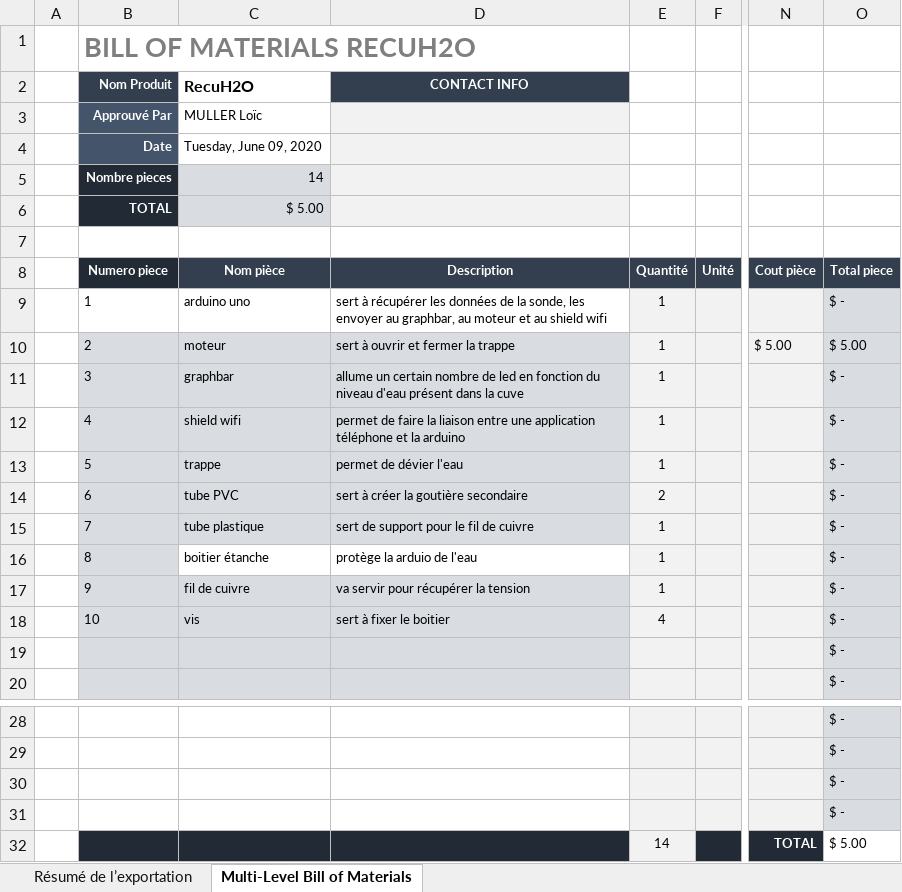
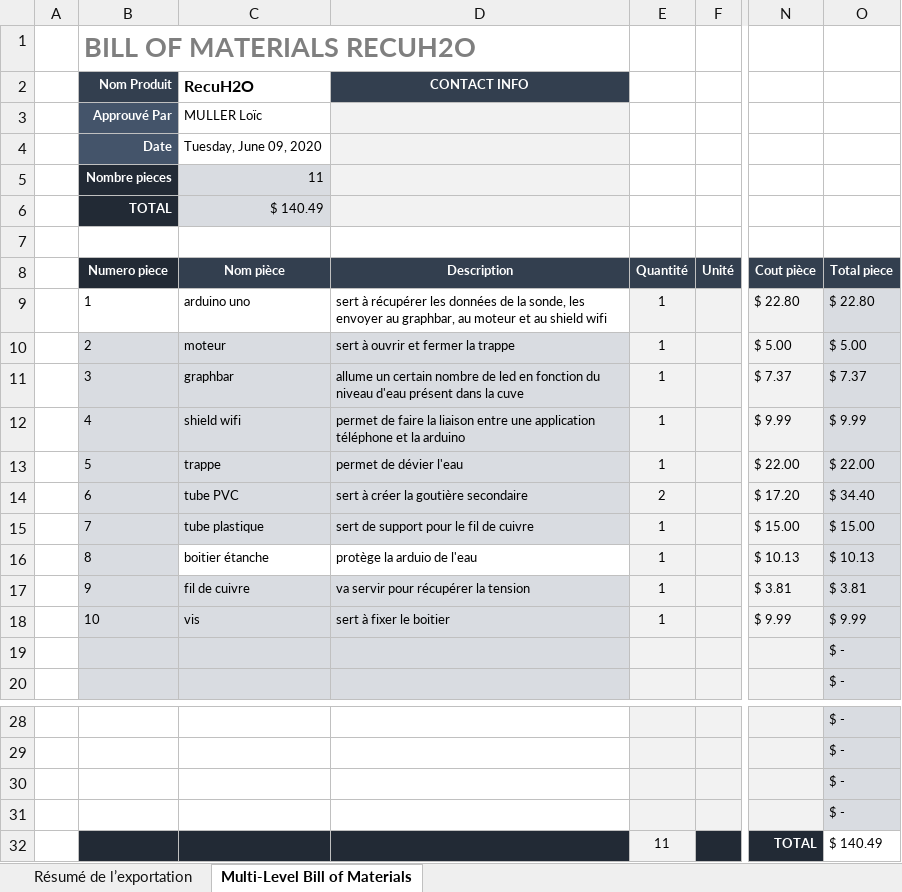
Before and after one commit to darthjuda/RecuH2O, an Excel workbook: structure/BOM.xlsx, sheet Multi-Level Bill of Materials, drawn as a sheet; only a part is shown, gaps mark what is left out; values as stored, in another font and other column widths than the file's, no borders; conditional formats not drawn; the diff names each change by its address in the sheet, - before the commit and + after, or states it on an @@ line.

Commit message:
mise a jour BOM
j'ai ajouté les prix

```diff
--- a/structure/BOM.xlsx (sheet Multi-Level Bill of Materials)
+++ b/structure/BOM.xlsx (sheet Multi-Level Bill of Materials)
-C5 (Nom pièce): 14
+C5 (Nom pièce): 11
-C6 (Nom pièce): $ 5.00
+C6 (Nom pièce): $ 140.49
-N9 (Cout pièce): (empty)
+N9 (Cout pièce): $ 22.80
-O9 (Total piece): $ -
+O9 (Total piece): $ 22.80
-N11 (Cout pièce): (empty)
+N11 (Cout pièce): $ 7.37
-O11 (Total piece): $ -
+O11 (Total piece): $ 7.37
-N12 (Cout pièce): (empty)
+N12 (Cout pièce): $ 9.99
-O12 (Total piece): $ -
+O12 (Total piece): $ 9.99
-N13 (Cout pièce): (empty)
+N13 (Cout pièce): $ 22.00
-O13 (Total piece): $ -
+O13 (Total piece): $ 22.00
-N14 (Cout pièce): (empty)
+N14 (Cout pièce): $ 17.20
-O14 (Total piece): $ -
+O14 (Total piece): $ 34.40
-N15 (Cout pièce): (empty)
+N15 (Cout pièce): $ 15.00
-O15 (Total piece): $ -
+O15 (Total piece): $ 15.00
-N16 (Cout pièce): (empty)
+N16 (Cout pièce): $ 10.13
-O16 (Total piece): $ -
+O16 (Total piece): $ 10.13
-N17 (Cout pièce): (empty)
+N17 (Cout pièce): $ 3.81
-O17 (Total piece): $ -
+O17 (Total piece): $ 3.81
-E18 (Quantité): 4
+E18 (Quantité): 1
-N18 (Cout pièce): (empty)
+N18 (Cout pièce): $ 9.99
-O18 (Total piece): $ -
+O18 (Total piece): $ 9.99
-E32 (Quantité): 14
+E32 (Quantité): 11
-O32 (Total piece): $ 5.00
+O32 (Total piece): $ 140.49
```
